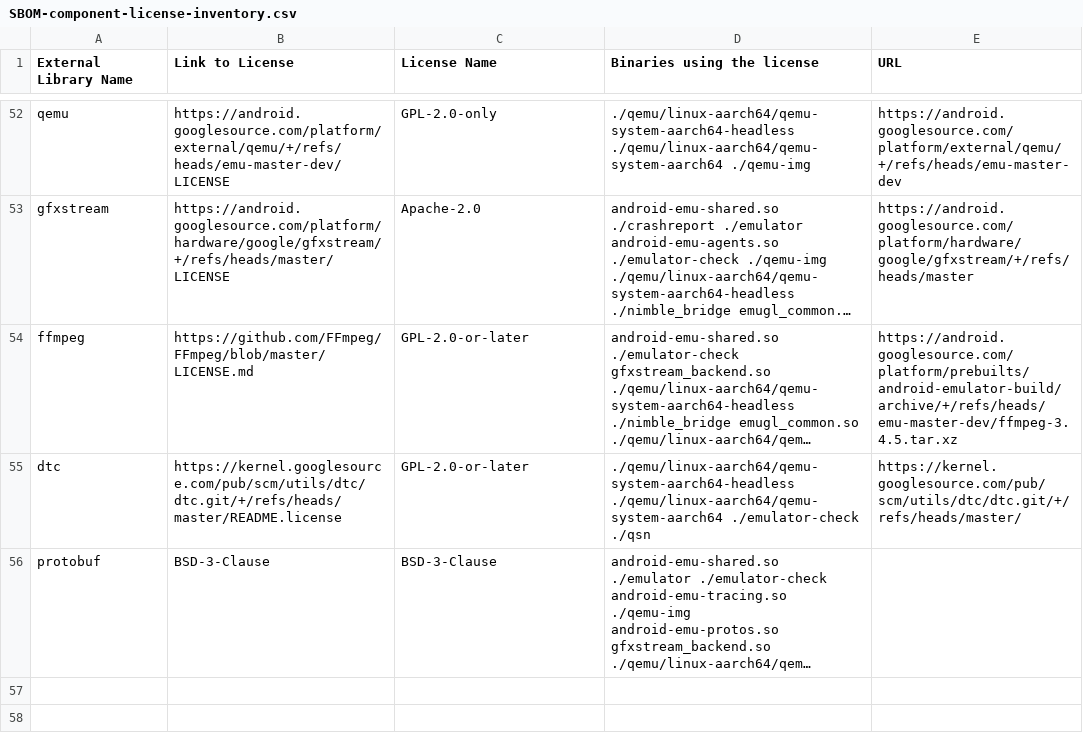
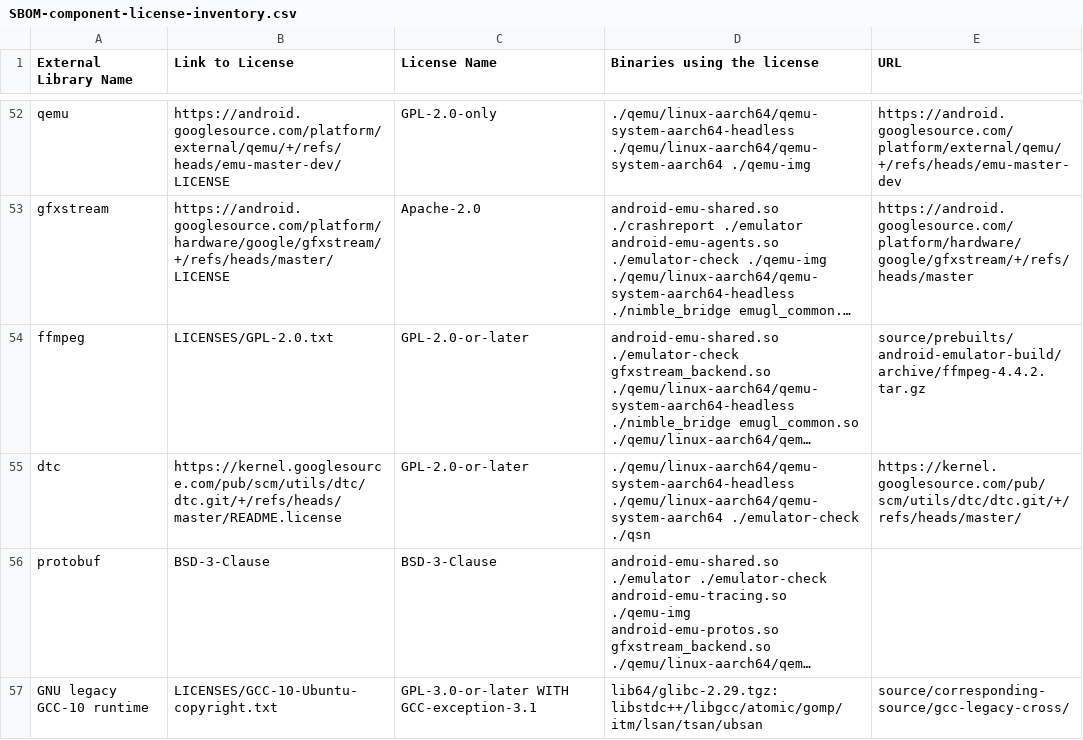
Before and after one commit to jduartedj/android-emulator-linux-aarch64-dgx-spark, a CSV file: SBOM-component-license-inventory.csv, drawn as a sheet; only a part is shown, gaps mark what is left out; long unchanged cells end in …; the diff covers the shown part only; the diff names each change by its address in the sheet, - before the commit and + after, or states it on an @@ line.

```diff
--- a/SBOM-component-license-inventory.csv
+++ b/SBOM-component-license-inventory.csv
-B54 (Link to License): https://github.com/FFmpeg/FFmpeg/blob/master/LICENSE.md
+B54 (Link to License): LICENSES/GPL-2.0.txt
-E54 (URL): https://android.googlesource.com/platform/prebuilts/android-emulator-build/archive/+/refs/heads/emu-master-dev/ffmpeg-3.4.5.tar.xz
+E54 (URL): source/prebuilts/android-emulator-build/archive/ffmpeg-4.4.2.tar.gz
+row 57: GNU legacy GCC-10 runtime | LICENSES/GCC-10-Ubuntu-copyright.txt | GPL-3.0-or-later WITH GCC-exception-3.1 | lib64/glibc-2.29.tgz: libstdc++/libgcc/atomic/gomp/itm/lsan/tsan/ubsan | source/corresponding-source/gcc-legacy-cross/
```
Also changed, not shown: 3 added rows and 4 edited cells elsewhere in this file, 44 other files.
